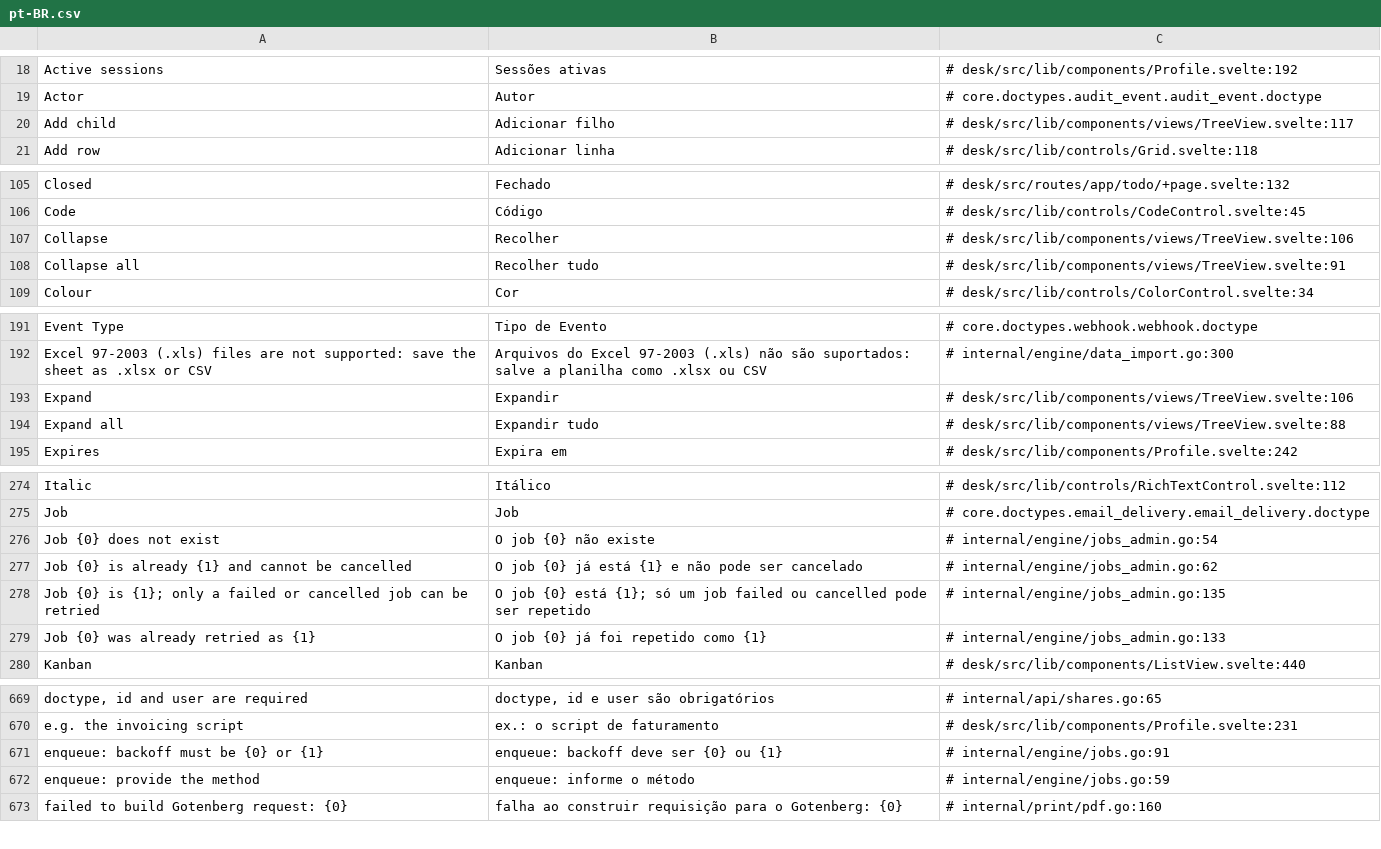
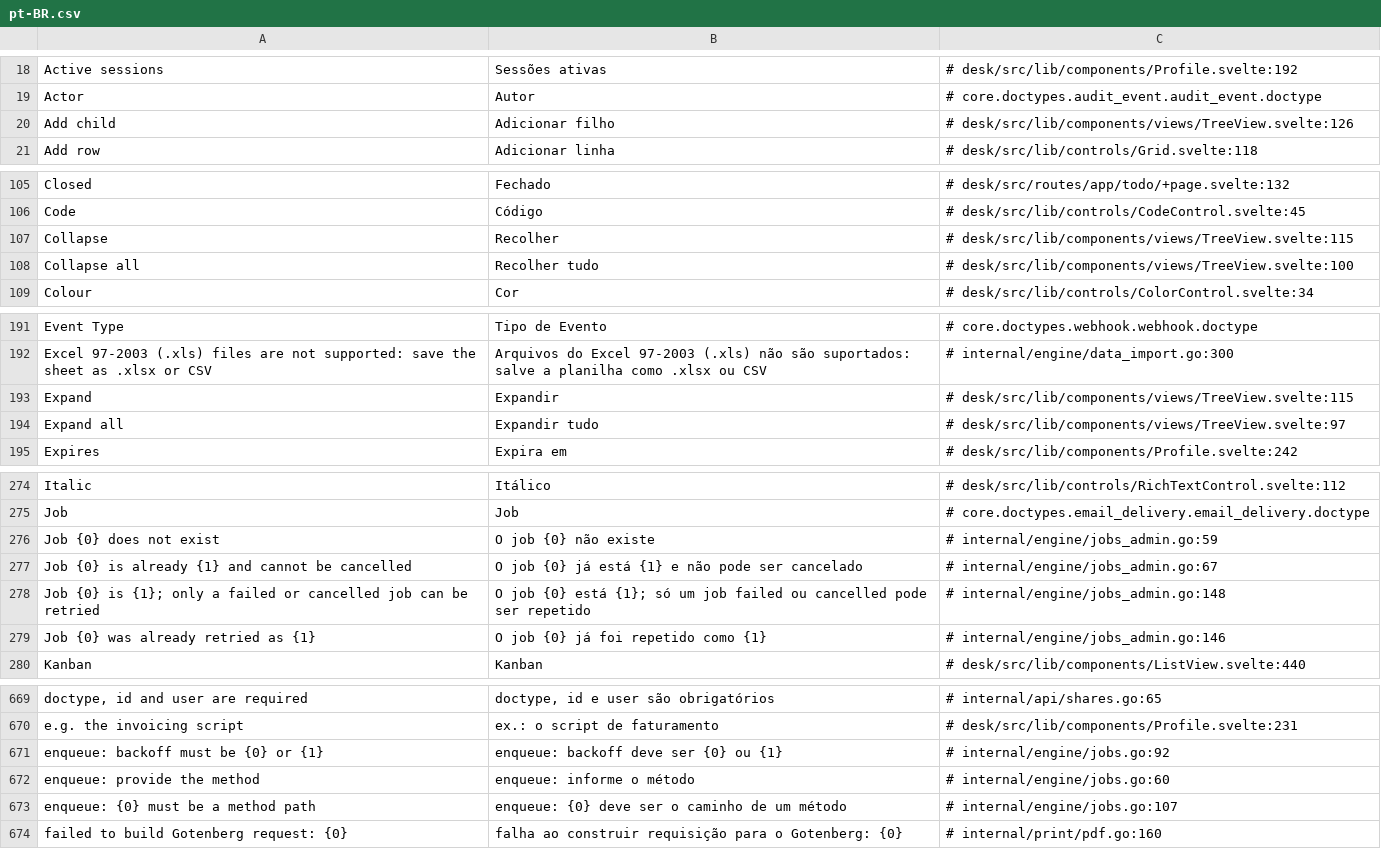
Before and after one commit to jrvidotti/ddcore, a CSV file: core/translations/pt-BR.csv, drawn as a sheet; only a part is shown, gaps mark what is left out; the diff covers the shown part only; the diff names each change by its address in the sheet, - before the commit and + after, or states it on an @@ line.

```diff
--- a/core/translations/pt-BR.csv
+++ b/core/translations/pt-BR.csv
-C20: # desk/src/lib/components/views/TreeView.svelte:117
+C20: # desk/src/lib/components/views/TreeView.svelte:126
-C107: # desk/src/lib/components/views/TreeView.svelte:106
+C107: # desk/src/lib/components/views/TreeView.svelte:115
-C108: # desk/src/lib/components/views/TreeView.svelte:91
+C108: # desk/src/lib/components/views/TreeView.svelte:100
-C193: # desk/src/lib/components/views/TreeView.svelte:106
+C193: # desk/src/lib/components/views/TreeView.svelte:115
-C194: # desk/src/lib/components/views/TreeView.svelte:88
+C194: # desk/src/lib/components/views/TreeView.svelte:97
-C276: # internal/engine/jobs_admin.go:54
+C276: # internal/engine/jobs_admin.go:59
-C277: # internal/engine/jobs_admin.go:62
+C277: # internal/engine/jobs_admin.go:67
-C278: # internal/engine/jobs_admin.go:135
+C278: # internal/engine/jobs_admin.go:148
-C279: # internal/engine/jobs_admin.go:133
+C279: # internal/engine/jobs_admin.go:146
-C671: # internal/engine/jobs.go:91
+C671: # internal/engine/jobs.go:92
-C672: # internal/engine/jobs.go:59
+C672: # internal/engine/jobs.go:60
+row 673: enqueue: {0} must be a method path | enqueue: {0} deve ser o caminho de um método | # internal/engine/jobs.go:107
```
Also changed, not shown: 2 edited cells elsewhere in this file, 11 other files.
